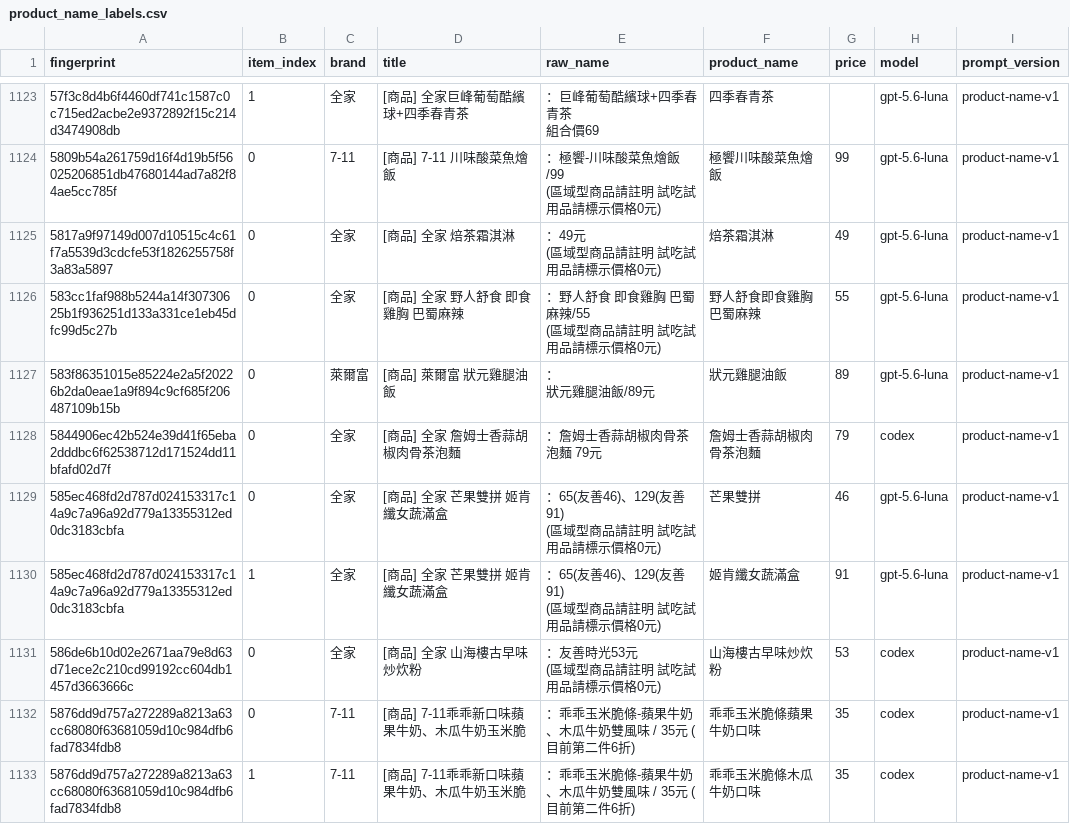
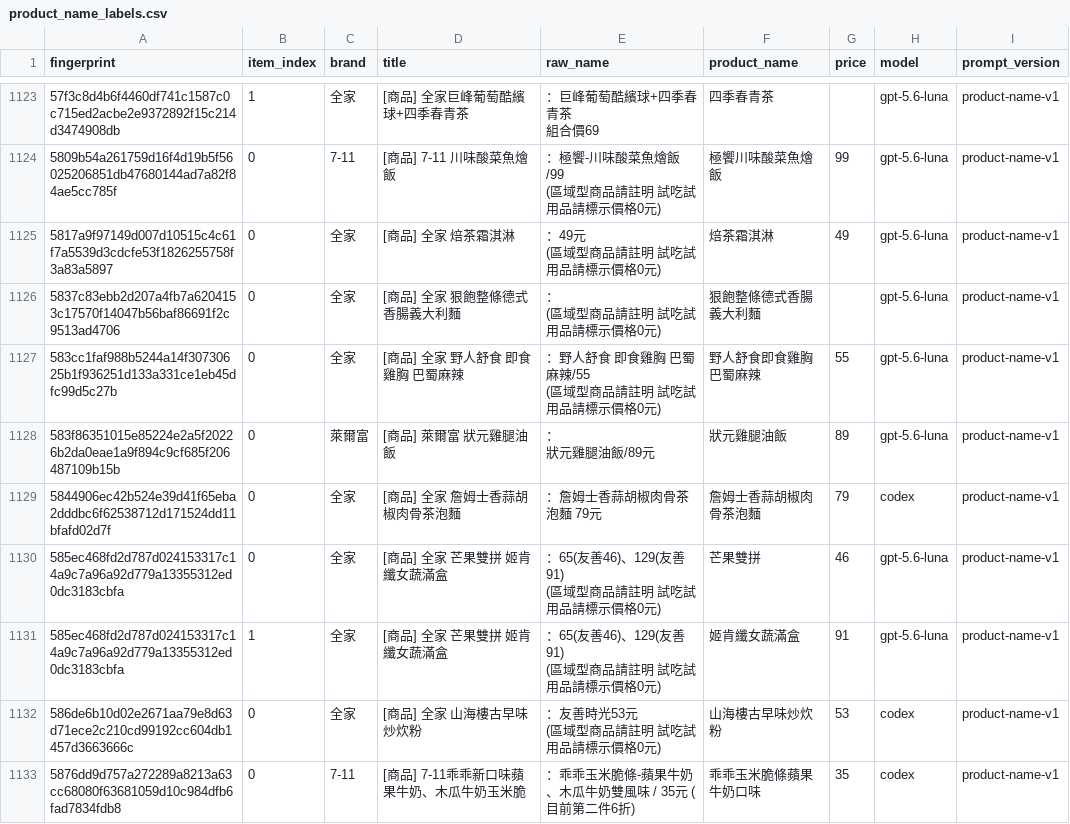
Before and after one commit to YuHsunWang/cvs-radar, a CSV file: data/labels/product_name_labels.csv, drawn as a sheet; only a part is shown, gaps mark what is left out; the shorter side is filled out with more unchanged rows; ↵ is a line break in a cell; the diff names each change by its address in the sheet, - before the commit and + after, or states it on an @@ line.

```diff
--- a/data/labels/product_name_labels.csv
+++ b/data/labels/product_name_labels.csv
+row 1126: 5837c83ebb2d207a4fb7a6204153c17570f14047b56baf86691f2c9513ad4706 | 0 | 全家 | [商品] 全家 狠飽整條德式香腸義大利麵 | ： ↵ (區域型商品請註明 試吃試用品請標示價格0元) | 狠飽整條德式香腸義大利麵 |  | gpt-5.6-luna | product-name-v1
```
Also changed, not shown: data/labels/excerpt_labels.csv, data/labels/product_category_labels.csv, 4 other files.
